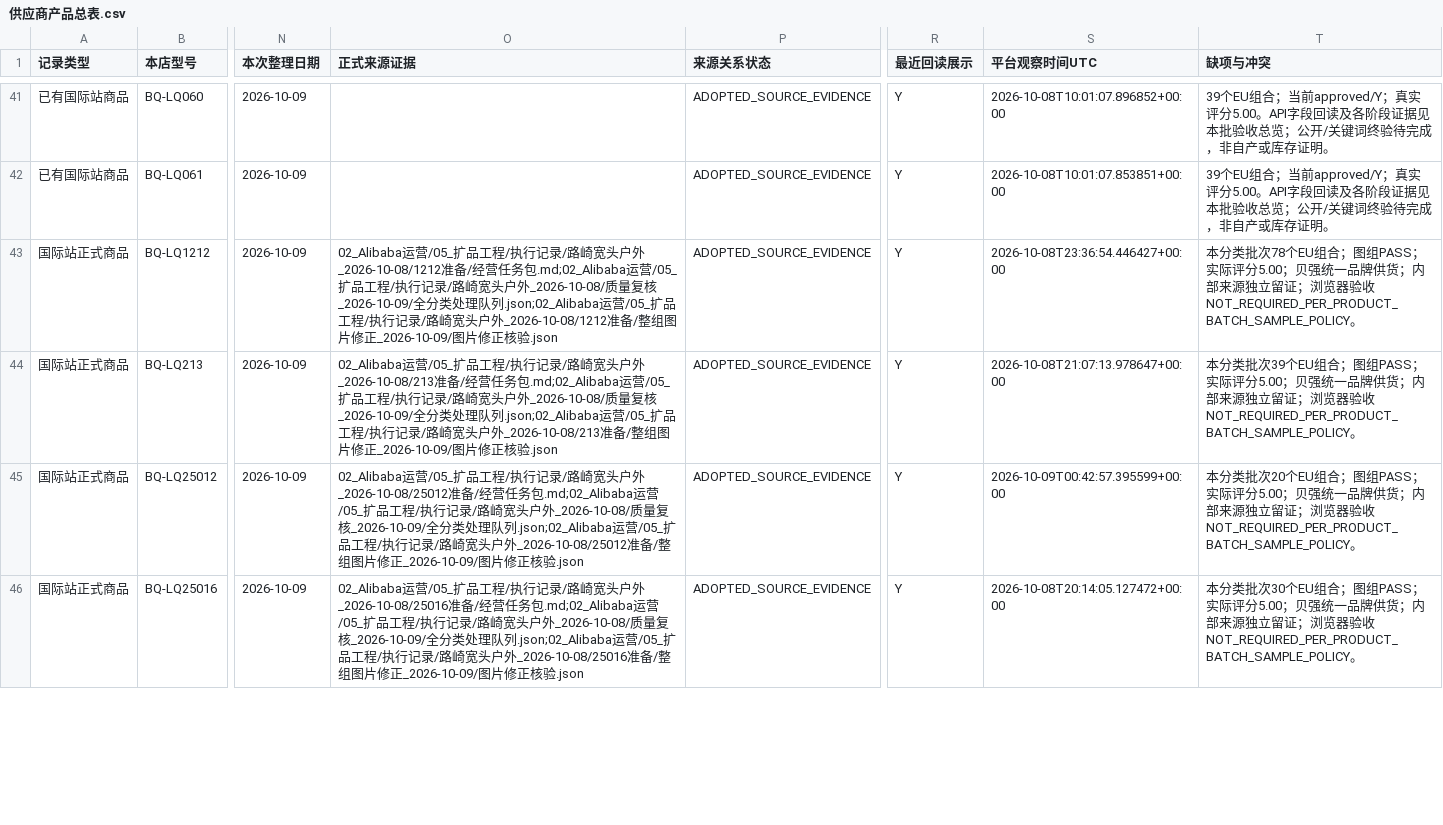
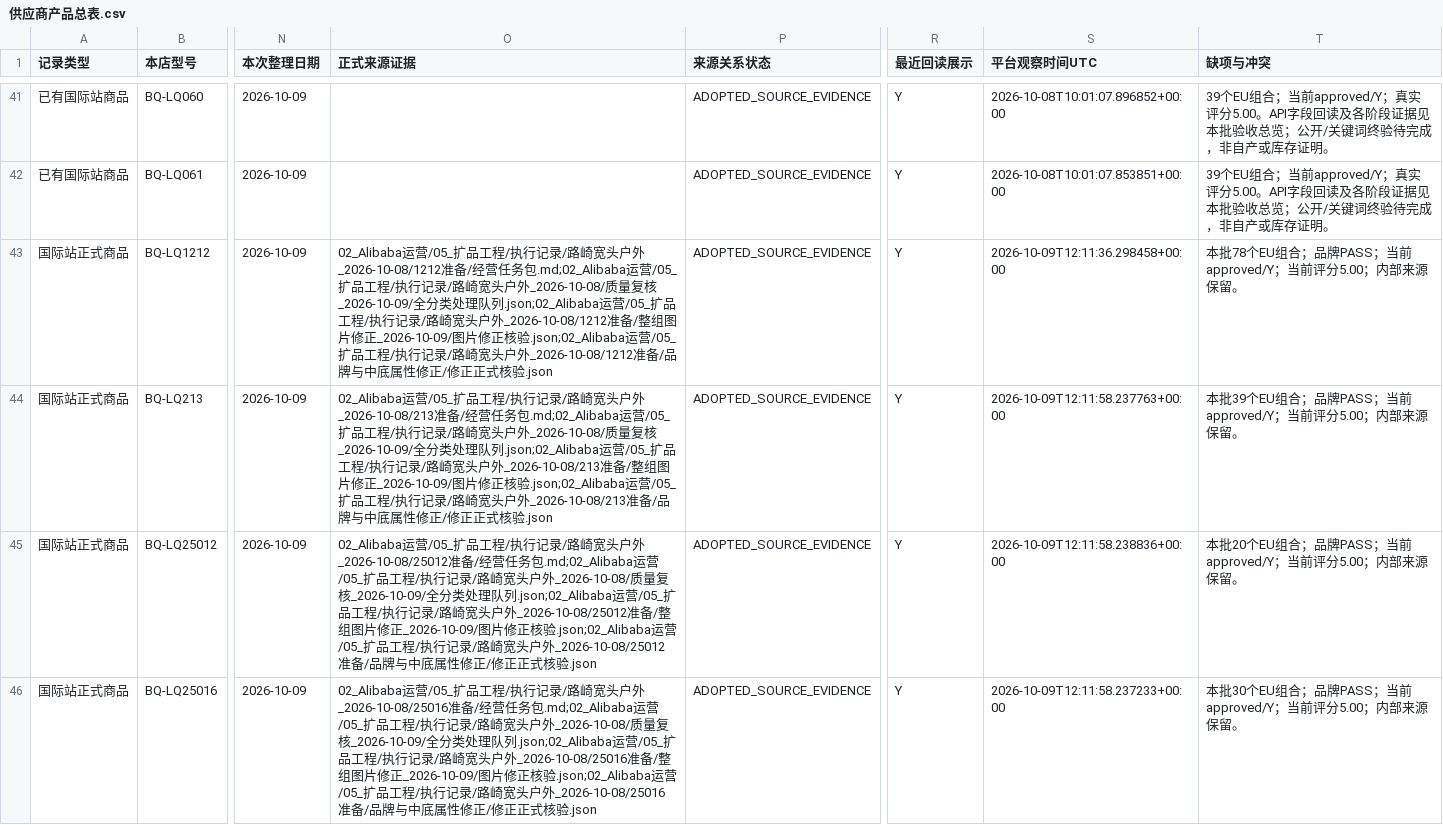
Before and after one commit to 421345308/beiqiang-cross-border-operations, a CSV file: 02_Alibaba运营/05_扩品工程/供应商产品总表/供应商产品总表.csv, drawn as a sheet; only a part is shown, gaps mark what is left out; the diff covers the shown part only; the diff names each change by its address in the sheet, - before the commit and + after, or states it on an @@ line.

```diff
--- a/02_Alibaba运营/05_扩品工程/供应商产品总表/供应商产品总表.csv
+++ b/02_Alibaba运营/05_扩品工程/供应商产品总表/供应商产品总表.csv
-O43 (正式来源证据): …修正核验.json
+O43 (正式来源证据): …修正核验.json;02_Alibaba运营/05_扩品工程/执行记录/路崎宽头户外_2026-10-08/1212准备/品牌与中底属性修正/修正正式核验.json
-S43 (平台观察时间UTC): 2026-10-08T23:36:54.446427+00:00
+S43 (平台观察时间UTC): 2026-10-09T12:11:36.298458+00:00
-T43 (缺项与冲突): 本分类批次78个EU组合；图组PASS；实际评分5.00；贝强统一品牌供货；内部来源独立留证；浏览器验收NOT_REQUIRED_PER_PRODUCT_BATCH_SAMPLE_POLICY。
+T43 (缺项与冲突): 本批78个EU组合；品牌PASS；当前approved/Y；当前评分5.00；内部来源保留。
-O44 (正式来源证据): …修正核验.json
+O44 (正式来源证据): …修正核验.json;02_Alibaba运营/05_扩品工程/执行记录/路崎宽头户外_2026-10-08/213准备/品牌与中底属性修正/修正正式核验.json
-S44 (平台观察时间UTC): 2026-10-08T21:07:13.978647+00:00
+S44 (平台观察时间UTC): 2026-10-09T12:11:58.237763+00:00
-T44 (缺项与冲突): 本分类批次39个EU组合；图组PASS；实际评分5.00；贝强统一品牌供货；内部来源独立留证；浏览器验收NOT_REQUIRED_PER_PRODUCT_BATCH_SAMPLE_POLICY。
+T44 (缺项与冲突): 本批39个EU组合；品牌PASS；当前approved/Y；当前评分5.00；内部来源保留。
-O45 (正式来源证据): …修正核验.json
+O45 (正式来源证据): …修正核验.json;02_Alibaba运营/05_扩品工程/执行记录/路崎宽头户外_2026-10-08/25012准备/品牌与中底属性修正/修正正式核验.json
-S45 (平台观察时间UTC): 2026-10-09T00:42:57.395599+00:00
+S45 (平台观察时间UTC): 2026-10-09T12:11:58.238836+00:00
-T45 (缺项与冲突): 本分类批次20个EU组合；图组PASS；实际评分5.00；贝强统一品牌供货；内部来源独立留证；浏览器验收NOT_REQUIRED_PER_PRODUCT_BATCH_SAMPLE_POLICY。
+T45 (缺项与冲突): 本批20个EU组合；品牌PASS；当前approved/Y；当前评分5.00；内部来源保留。
-O46 (正式来源证据): …修正核验.json
+O46 (正式来源证据): …修正核验.json;02_Alibaba运营/05_扩品工程/执行记录/路崎宽头户外_2026-10-08/25016准备/品牌与中底属性修正/修正正式核验.json
-S46 (平台观察时间UTC): 2026-10-08T20:14:05.127472+00:00
+S46 (平台观察时间UTC): 2026-10-09T12:11:58.237233+00:00
-T46 (缺项与冲突): 本分类批次30个EU组合；图组PASS；实际评分5.00；贝强统一品牌供货；内部来源独立留证；浏览器验收NOT_REQUIRED_PER_PRODUCT_BATCH_SAMPLE_POLICY。
+T46 (缺项与冲突): 本批30个EU组合；品牌PASS；当前approved/Y；当前评分5.00；内部来源保留。
```
Also changed, not shown: 79 edited cells elsewhere in this file, 3 other files.
